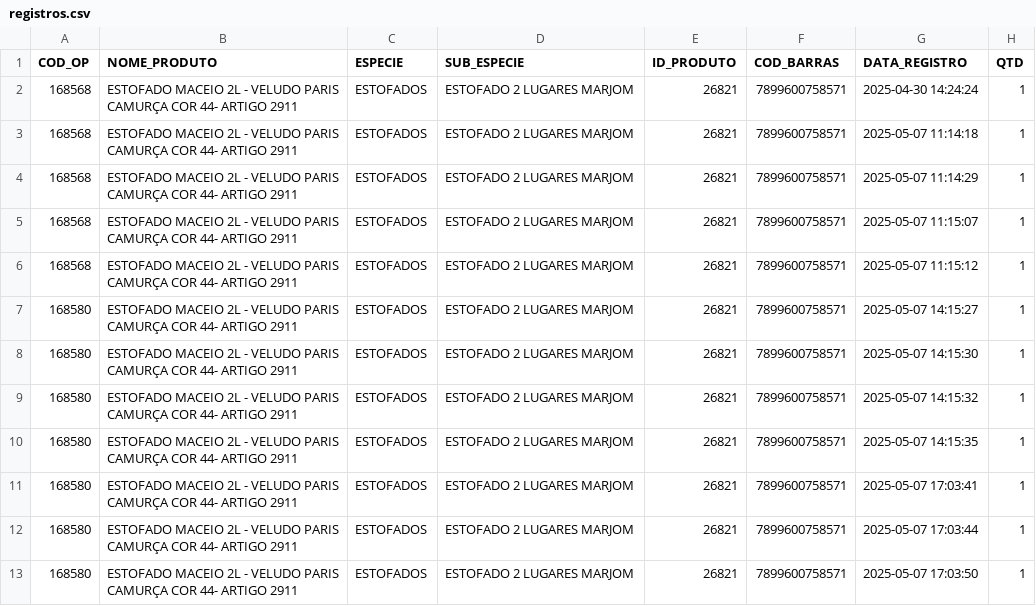
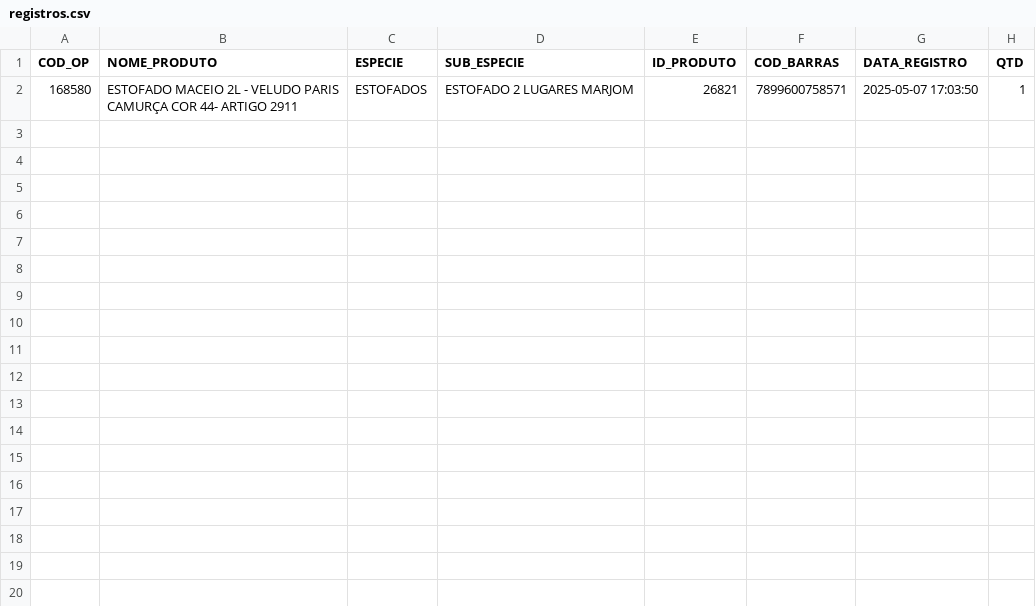
Before and after one commit to SanTorresx99/produto-acabado-control, a CSV file: src/files/registros.csv, drawn as a sheet; the diff names each change by its address in the sheet, - before the commit and + after, or states it on an @@ line.

Commit message:
Refatora leitura de OPs: corrige função buscar_dados_op, valida códigos de barras, melhora desempenho e exibe corretamente quantidades no template

```diff
--- a/src/files/registros.csv
+++ b/src/files/registros.csv
-row 2: 168568 | ESTOFADO MACEIO 2L - VELUDO PARIS CAMURÇA COR 44- ARTIGO 2911 | ESTOFADOS | ESTOFADO 2 LUGARES MARJOM | 26821 | 7899600758571 | 2025-04-30 14:24:24 | 1
-row 3: 168568 | ESTOFADO MACEIO 2L - VELUDO PARIS CAMURÇA COR 44- ARTIGO 2911 | ESTOFADOS | ESTOFADO 2 LUGARES MARJOM | 26821 | 7899600758571 | 2025-05-07 11:14:18 | 1
-row 4: 168568 | ESTOFADO MACEIO 2L - VELUDO PARIS CAMURÇA COR 44- ARTIGO 2911 | ESTOFADOS | ESTOFADO 2 LUGARES MARJOM | 26821 | 7899600758571 | 2025-05-07 11:14:29 | 1
-row 5: 168568 | ESTOFADO MACEIO 2L - VELUDO PARIS CAMURÇA COR 44- ARTIGO 2911 | ESTOFADOS | ESTOFADO 2 LUGARES MARJOM | 26821 | 7899600758571 | 2025-05-07 11:15:07 | 1
-row 6: 168568 | ESTOFADO MACEIO 2L - VELUDO PARIS CAMURÇA COR 44- ARTIGO 2911 | ESTOFADOS | ESTOFADO 2 LUGARES MARJOM | 26821 | 7899600758571 | 2025-05-07 11:15:12 | 1
-row 7: 168580 | ESTOFADO MACEIO 2L - VELUDO PARIS CAMURÇA COR 44- ARTIGO 2911 | ESTOFADOS | ESTOFADO 2 LUGARES MARJOM | 26821 | 7899600758571 | 2025-05-07 14:15:27 | 1
-row 8: 168580 | ESTOFADO MACEIO 2L - VELUDO PARIS CAMURÇA COR 44- ARTIGO 2911 | ESTOFADOS | ESTOFADO 2 LUGARES MARJOM | 26821 | 7899600758571 | 2025-05-07 14:15:30 | 1
-row 9: 168580 | ESTOFADO MACEIO 2L - VELUDO PARIS CAMURÇA COR 44- ARTIGO 2911 | ESTOFADOS | ESTOFADO 2 LUGARES MARJOM | 26821 | 7899600758571 | 2025-05-07 14:15:32 | 1
-row 10: 168580 | ESTOFADO MACEIO 2L - VELUDO PARIS CAMURÇA COR 44- ARTIGO 2911 | ESTOFADOS | ESTOFADO 2 LUGARES MARJOM | 26821 | 7899600758571 | 2025-05-07 14:15:35 | 1
-row 11: 168580 | ESTOFADO MACEIO 2L - VELUDO PARIS CAMURÇA COR 44- ARTIGO 2911 | ESTOFADOS | ESTOFADO 2 LUGARES MARJOM | 26821 | 7899600758571 | 2025-05-07 17:03:41 | 1
-row 12: 168580 | ESTOFADO MACEIO 2L - VELUDO PARIS CAMURÇA COR 44- ARTIGO 2911 | ESTOFADOS | ESTOFADO 2 LUGARES MARJOM | 26821 | 7899600758571 | 2025-05-07 17:03:44 | 1
```
Also changed, not shown: 4 other files.
